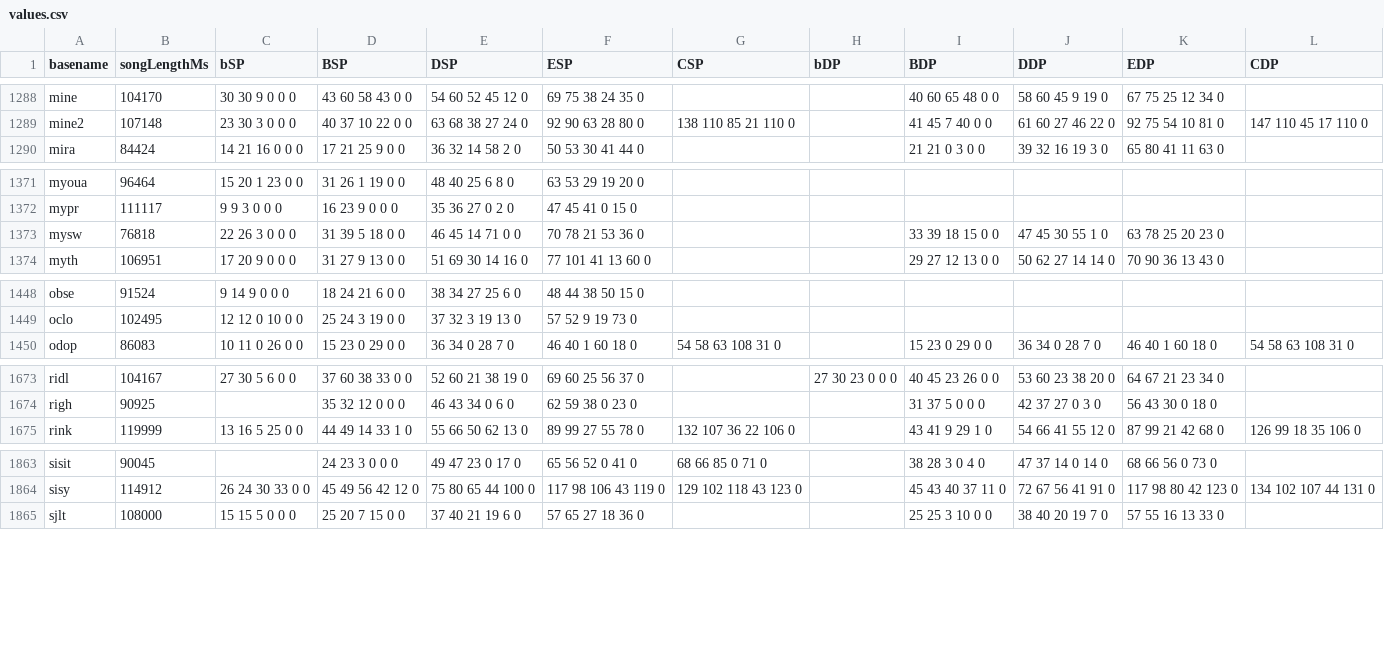
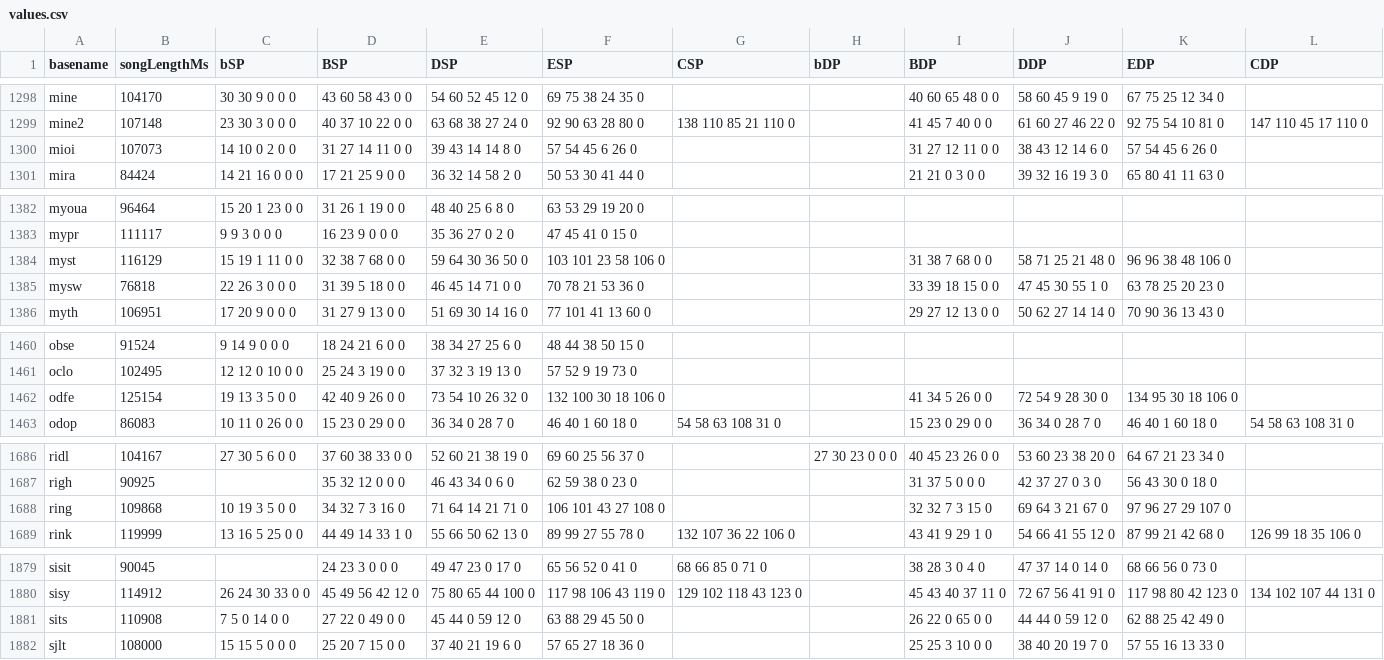
Before and after one commit to aznguymp4/DDR-jackets, a CSV file: calcGrooveRadar/values.csv, drawn as a sheet; only a part is shown, gaps mark what is left out; the diff covers the shown part only; the diff names each change by its address in the sheet, - before the commit and + after, or states it on an @@ line.

```diff
--- a/calcGrooveRadar/values.csv
+++ b/calcGrooveRadar/values.csv
+row 1300: mioi | 107073 | 14 10 0 2 0 0 | 31 27 14 11 0 0 | 39 43 14 14 8 0 | 57 54 45 6 26 0 |  |  | 31 27 12 11 0 0 | 38 43 12 14 6 0 | 57 54 45 6 26 0
+row 1384: myst | 116129 | 15 19 1 11 0 0 | 32 38 7 68 0 0 | 59 64 30 36 50 0 | 103 101 23 58 106 0 |  |  | 31 38 7 68 0 0 | 58 71 25 21 48 0 | 96 96 38 48 106 0
+row 1462: odfe | 125154 | 19 13 3 5 0 0 | 42 40 9 26 0 0 | 73 54 10 26 32 0 | 132 100 30 18 106 0 |  |  | 41 34 5 26 0 0 | 72 54 9 28 30 0 | 134 95 30 18 106 0
+row 1688: ring | 109868 | 10 19 3 5 0 0 | 34 32 7 3 16 0 | 71 64 14 21 71 0 | 106 101 43 27 108 0 |  |  | 32 32 7 3 15 0 | 69 64 3 21 67 0 | 97 96 27 29 107 0
+row 1881: sits | 110908 | 7 5 0 14 0 0 | 27 22 0 49 0 0 | 45 44 0 59 12 0 | 63 88 29 45 50 0 |  |  | 26 22 0 65 0 0 | 44 44 0 59 12 0 | 62 88 25 42 49 0
```
Also changed, not shown: 13 added rows and 6 edited cells elsewhere in this file, 35 other files.
